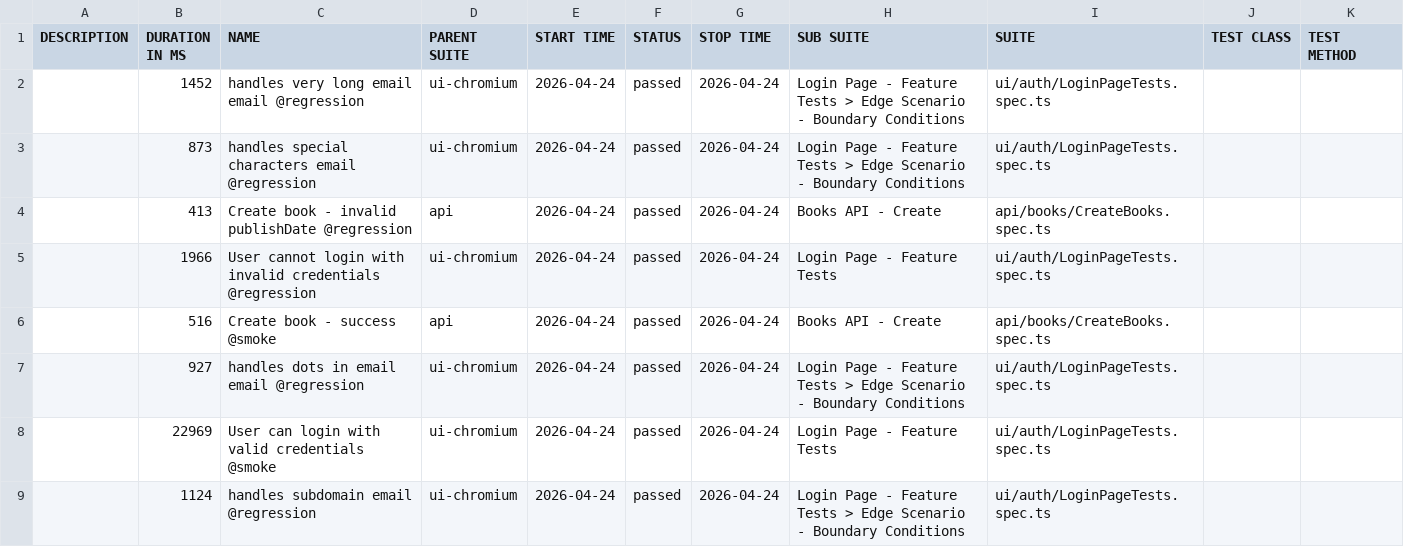
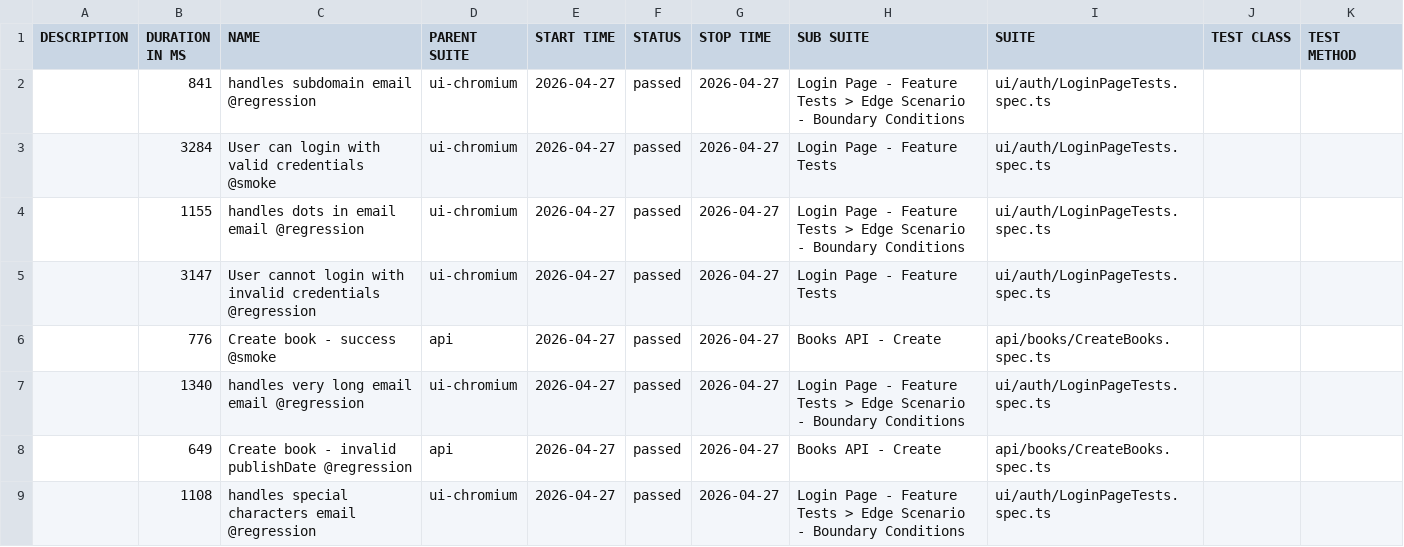
Before and after one commit to GalynaUdaltsova/bookstore-api-playwright, a CSV file: data/suites.csv, drawn as a sheet.

```diff
--- a/data/suites.csv
+++ b/data/suites.csv
@@ -1,9 +1,9 @@
 "DESCRIPTION","DURATION IN MS","NAME","PARENT SUITE","START TIME","STATUS","STOP TIME","SUB SUITE","SUITE","TEST CLASS","TEST METHOD"
-"","1452","handles very long email email @regression","ui-chromium","2026-04-24","passed","2026-04-24","Login Page - Feature Tests > Edge Scenario - Boundary Conditions","ui/auth/LoginPageTests.spec.ts","",""
-"","873","handles special characters email @regression","ui-chromium","2026-04-24","passed","2026-04-24","Login Page - Feature Tests > Edge Scenario - Boundary Conditions","ui/auth/LoginPageTests.spec.ts","",""
-"","413","Create book - invalid publishDate @regression","api","2026-04-24","passed","2026-04-24","Books API - Create","api/books/CreateBooks.spec.ts","",""
-"","1966","User cannot login with invalid credentials @regression","ui-chromium","2026-04-24","passed","2026-04-24","Login Page - Feature Tests","ui/auth/LoginPageTests.spec.ts","",""
-"","516","Create book - success @smoke","api","2026-04-24","passed","2026-04-24","Books API - Create","api/books/CreateBooks.spec.ts","",""
-"","927","handles dots in email email @regression","ui-chromium","2026-04-24","passed","2026-04-24","Login Page - Feature Tests > Edge Scenario - Boundary Conditions","ui/auth/LoginPageTests.spec.ts","",""
-"","22969","User can login with valid credentials @smoke","ui-chromium","2026-04-24","passed","2026-04-24","Login Page - Feature Tests","ui/auth/LoginPageTests.spec.ts","",""
-"","1124","handles subdomain email @regression","ui-chromium","2026-04-24","passed","2026-04-24","Login Page - Feature Tests > Edge Scenario - Boundary Conditions","ui/auth/LoginPageTests.spec.ts","",""
+"","841","handles subdomain email @regression","ui-chromium","2026-04-27","passed","2026-04-27","Login Page - Feature Tests > Edge Scenario - Boundary Conditions","ui/auth/LoginPageTests.spec.ts","",""
+"","3284","User can login with valid credentials @smoke","ui-chromium","2026-04-27","passed","2026-04-27","Login Page - Feature Tests","ui/auth/LoginPageTests.spec.ts","",""
+"","1155","handles dots in email email @regression","ui-chromium","2026-04-27","passed","2026-04-27","Login Page - Feature Tests > Edge Scenario - Boundary Conditions","ui/auth/LoginPageTests.spec.ts","",""
+"","3147","User cannot login with invalid credentials @regression","ui-chromium","2026-04-27","passed","2026-04-27","Login Page - Feature Tests","ui/auth/LoginPageTests.spec.ts","",""
+"","776","Create book - success @smoke","api","2026-04-27","passed","2026-04-27","Books API - Create","api/books/CreateBooks.spec.ts","",""
+"","1340","handles very long email email @regression","ui-chromium","2026-04-27","passed","2026-04-27","Login Page - Feature Tests > Edge Scenario - Boundary Conditions","ui/auth/LoginPageTests.spec.ts","",""
+"","649","Create book - invalid publishDate @regression","api","2026-04-27","passed","2026-04-27","Books API - Create","api/books/CreateBooks.spec.ts","",""
+"","1108","handles special characters email @regression","ui-chromium","2026-04-27","passed","2026-04-27","Login Page - Feature Tests > Edge Scenario - Boundary Conditions","ui/auth/LoginPageTests.spec.ts","",""
```
Also changed, not shown: 45 other files.
